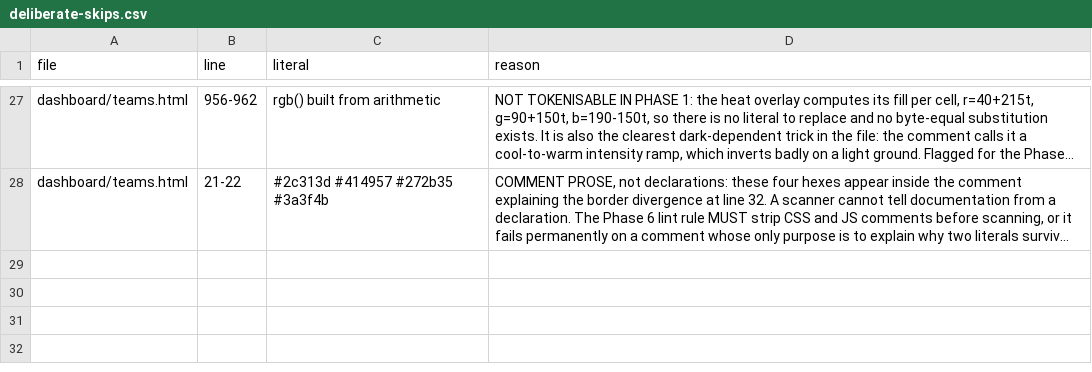
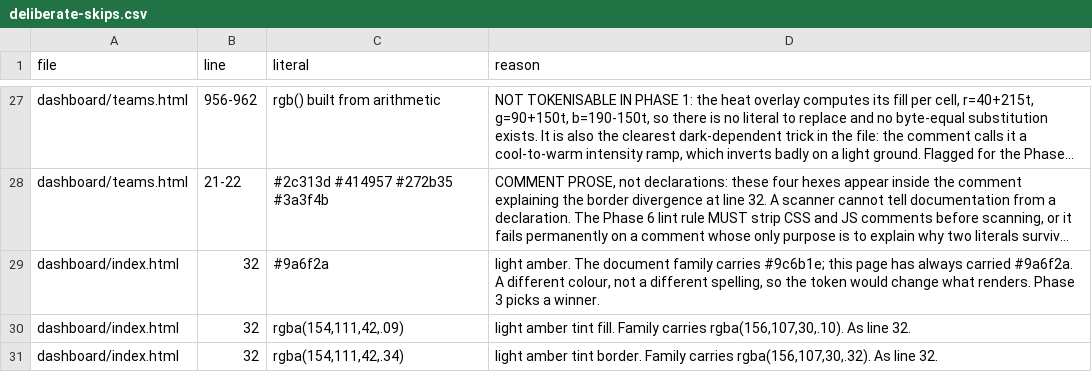
Before and after one commit to Jbuck1016/arsenal-analytics, a CSV file: restyle/deliberate-skips.csv, drawn as a sheet; only a part is shown, gaps mark what is left out; long unchanged cells end in …; the diff names each change by its address in the sheet, - before the commit and + after, or states it on an @@ line.

```diff
--- a/restyle/deliberate-skips.csv
+++ b/restyle/deliberate-skips.csv
+row 29: dashboard/index.html | 32 | #9a6f2a | light amber. The document family carries #9c6b1e; this page has always carried #9a6f2a. A different colour, not a different spelling, so the token would change what renders. Phase 3 picks a winner.
+row 30: dashboard/index.html | 32 | rgba(154,111,42,.09) | light amber tint fill. Family carries rgba(156,107,30,.10). As line 32.
+row 31: dashboard/index.html | 32 | rgba(154,111,42,.34) | light amber tint border. Family carries rgba(156,107,30,.32). As line 32.
```
Also changed, not shown: restyle/token-map.csv, 3 other files.
